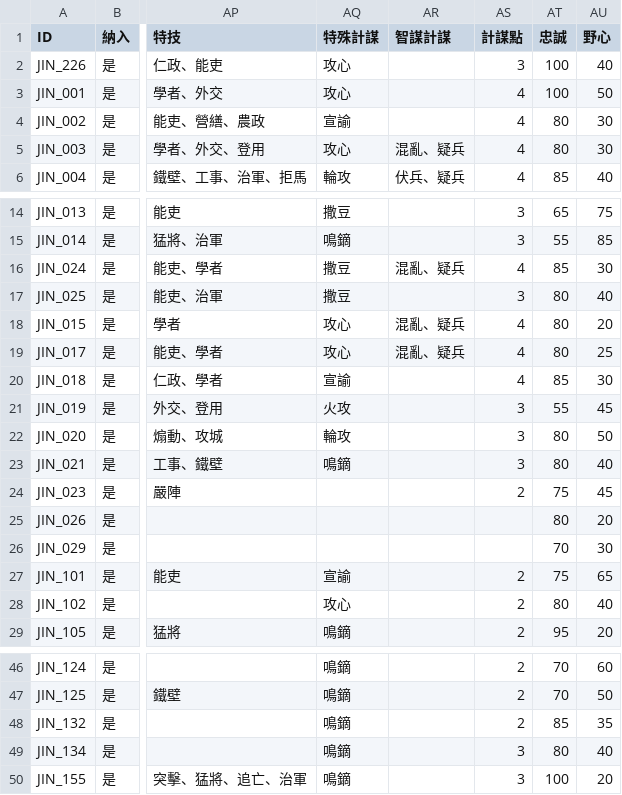
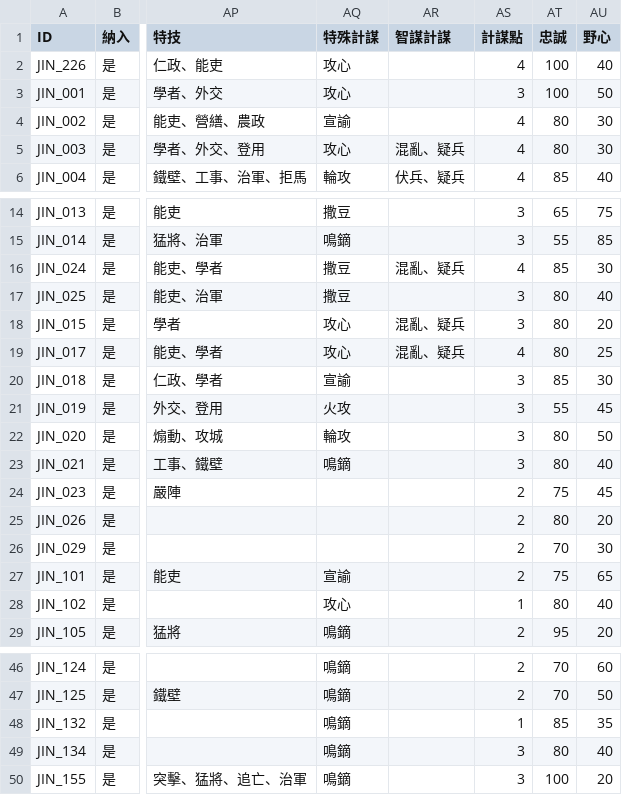
Before and after one commit to maybe-su/xcj4-public, a CSV file: people/人物_金.csv, drawn as a sheet; only a part is shown, gaps mark what is left out; the diff names each change by its address in the sheet, - before the commit and + after, or states it on an @@ line.

```diff
--- a/people/人物_金.csv
+++ b/people/人物_金.csv
-AS2 (計謀點): 3
+AS2 (計謀點): 4
-AS3 (計謀點): 4
+AS3 (計謀點): 3
-AS18 (計謀點): 4
+AS18 (計謀點): 3
-AS20 (計謀點): 4
+AS20 (計謀點): 3
-AS25:AS26 (計謀點): (empty)
+AS25:AS26 (計謀點): 2
-AS28 (計謀點): 2
+AS28 (計謀點): 1
-AS48 (計謀點): 2
+AS48 (計謀點): 1
```
Also changed, not shown: people/人物_在野.csv, people/人物_宋.csv, 10 other files.
